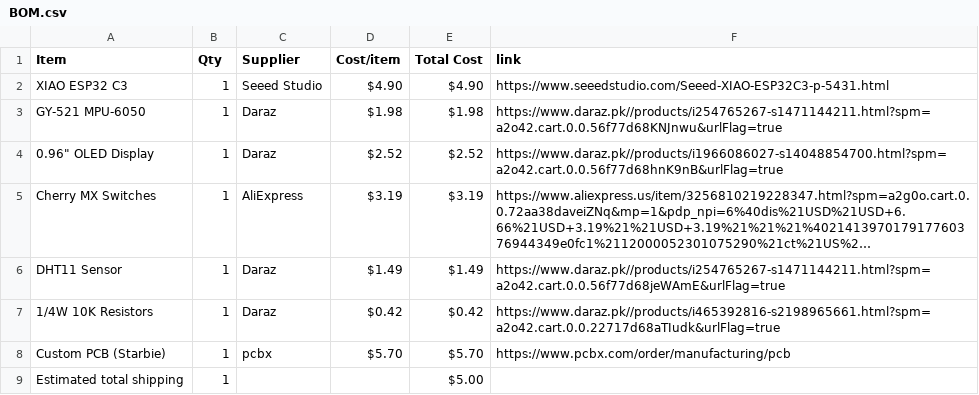
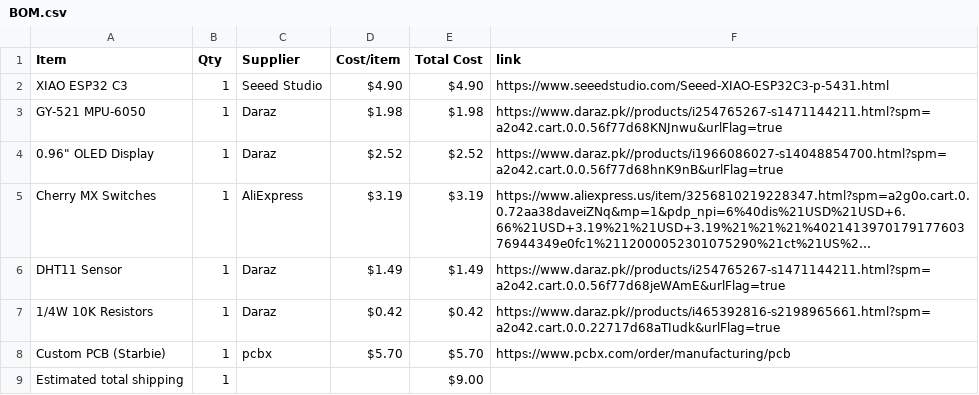
Before and after one commit to s-fariya/Half-life-Hack-club, a CSV file: BOM.csv, drawn as a sheet; long unchanged cells end in ….

Commit message:
Sync Starbie from Half Life

```diff
--- a/BOM.csv
+++ b/BOM.csv
@@ -8,2 +8,2 @@ DHT11 Sensor,1,Daraz,$1.49,$1.49,https://www.daraz.pk//products/i254765267-s1471
 Custom PCB (Starbie),1,pcbx,$5.70,$5.70,https://www.pcbx.com/order/manufacturing/pcb
-Estimated total shipping,1,,,$5.00,
+Estimated total shipping,1,,,$9.00,
```
